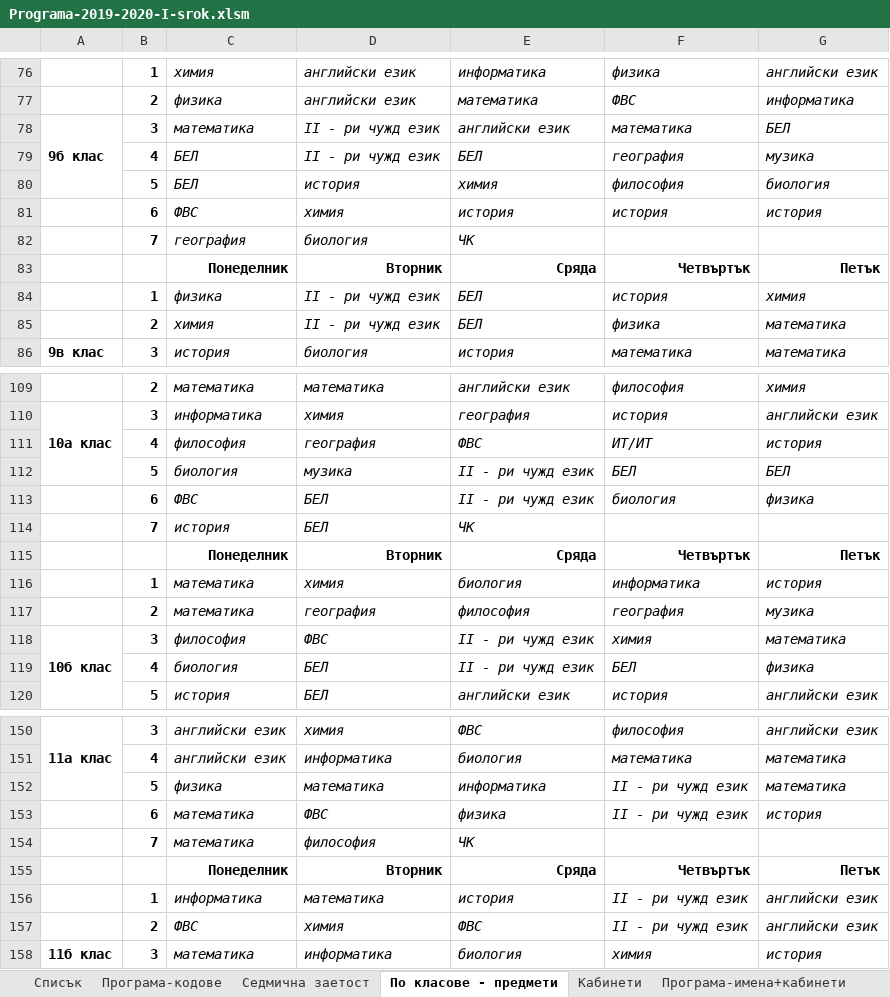
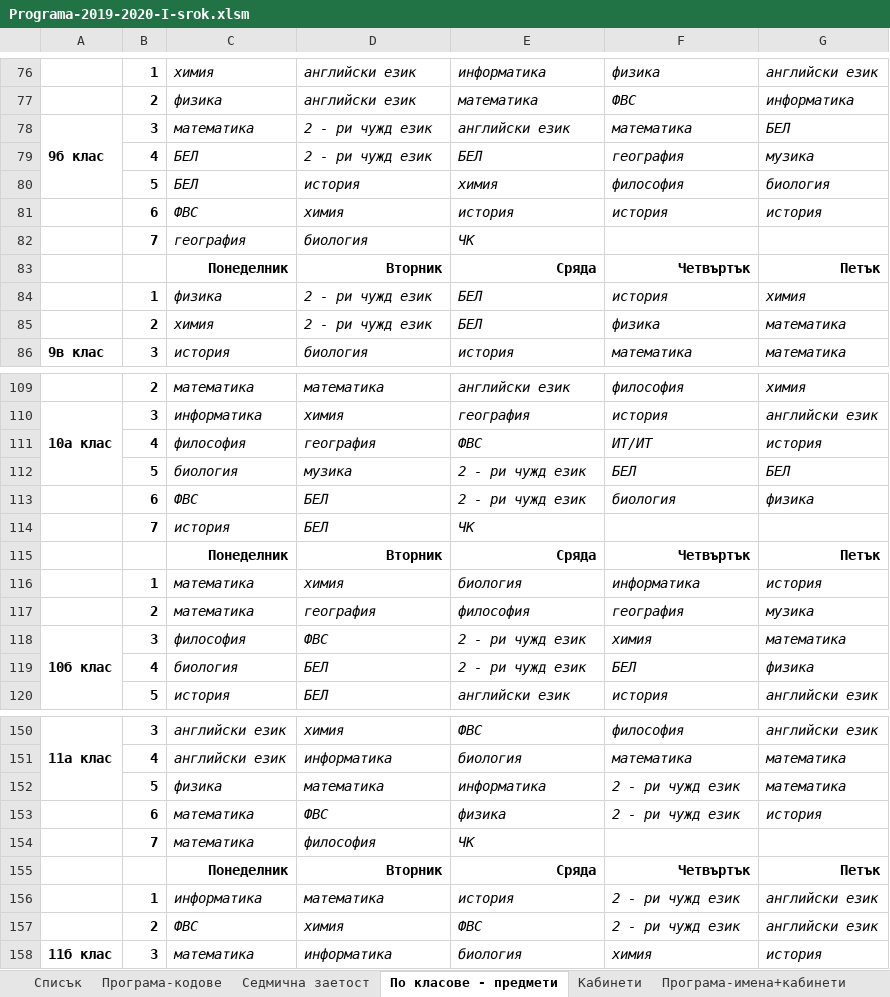
Before and after one commit to StoyanMalinin/SchoolManager, an Excel workbook: SchoolManager/bin/Release/netcoreapp3.1/Programa-2019-2020-I-srok.xlsm, sheet По класове - предмети, drawn as a sheet; only a part is shown, gaps mark what is left out; values as stored, in another font and other column widths than the file's, no borders; the diff covers the shown part only; the diff names each change by its address in the sheet, - before the commit and + after, or states it on an @@ line.

```diff
--- a/SchoolManager/bin/Release/netcoreapp3.1/Programa-2019-2020-I-srok.xlsm (sheet По класове - предмети)
+++ b/SchoolManager/bin/Release/netcoreapp3.1/Programa-2019-2020-I-srok.xlsm (sheet По класове - предмети)
-D78:D79: ІІ - ри чужд език
+D78:D79: 2 - ри чужд език
-D84:D85: ІІ - ри чужд език
+D84:D85: 2 - ри чужд език
-E112:E113: ІІ - ри чужд език
+E112:E113: 2 - ри чужд език
-E118:E119: ІІ - ри чужд език
+E118:E119: 2 - ри чужд език
-F152:F153: ІІ - ри чужд език
+F152:F153: 2 - ри чужд език
-F156:F157: ІІ - ри чужд език
+F156:F157: 2 - ри чужд език
```
Also changed, not shown: 24 edited cells elsewhere in this sheet, charts or pictures, SchoolManager/bin/Release/netcoreapp3.1/programa1.xlsx, 9 other files.
